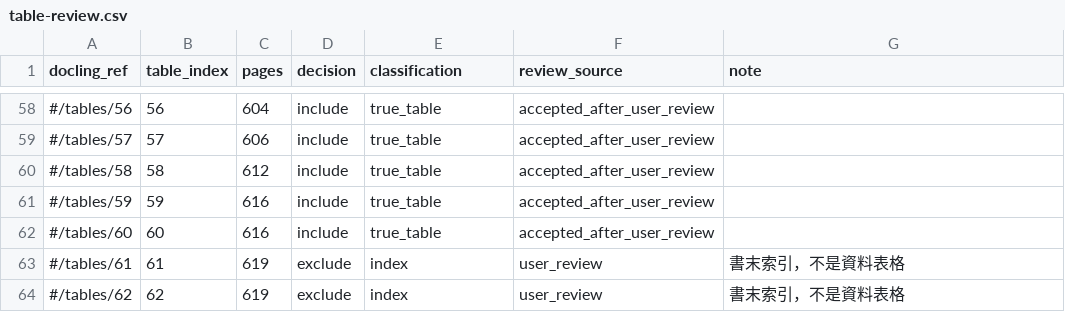
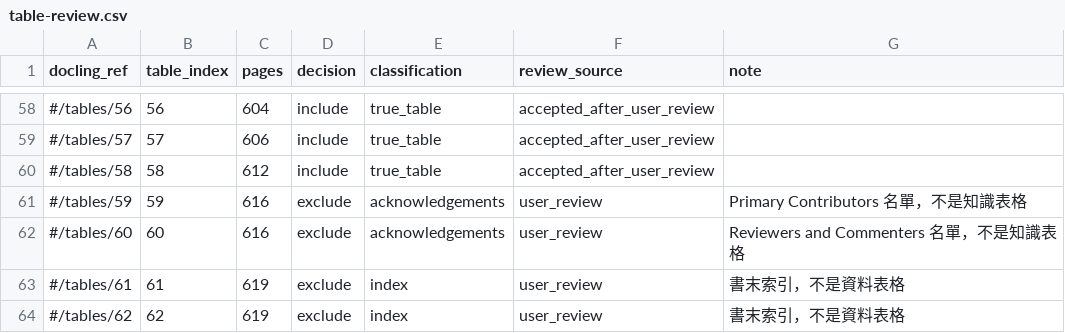
Before and after one commit to Hcj1124/DAMA-RAG-Demo, a CSV file: output/table-review.csv, drawn as a sheet; only a part is shown, gaps mark what is left out.

```diff
--- a/output/table-review.csv
+++ b/output/table-review.csv
@@ -60,4 +60,4 @@
 #/tables/58,58,612,include,true_table,accepted_after_user_review,
-#/tables/59,59,616,include,true_table,accepted_after_user_review,
-#/tables/60,60,616,include,true_table,accepted_after_user_review,
+#/tables/59,59,616,exclude,acknowledgements,user_review,Primary Contributors 名單，不是知識表格
+#/tables/60,60,616,exclude,acknowledgements,user_review,Reviewers and Commenters 名單，不是知識表格
 #/tables/61,61,619,exclude,index,user_review,書末索引，不是資料表格
```
Also changed, not shown: 20 other files.
